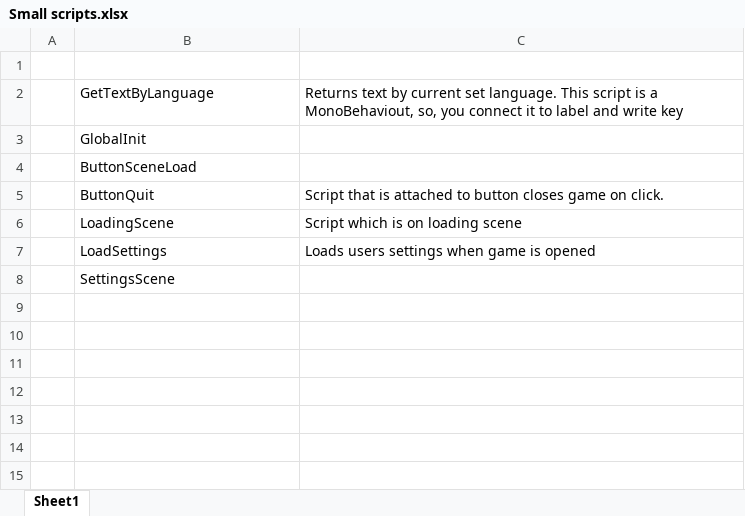
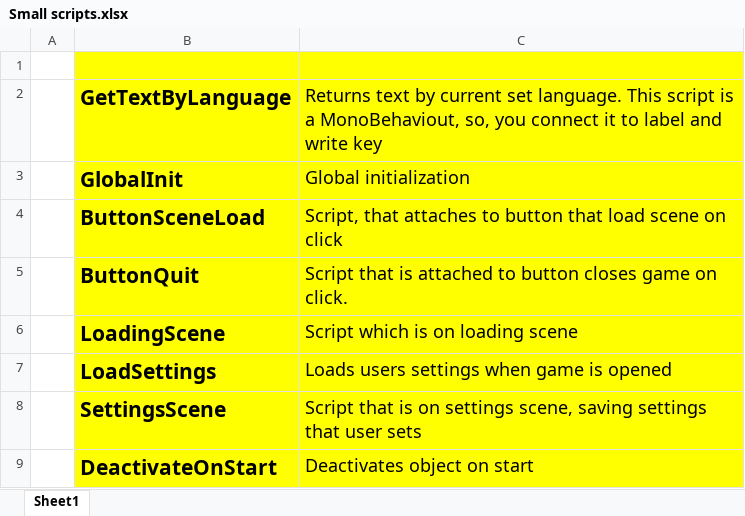
Before and after one commit to mikhail0090025/Call-of-the-Forest-Survival-Game, an Excel workbook: Assets/Project structure/Small scripts.xlsx, sheet Sheet1, drawn as a sheet; values as stored, in another font and other column widths than the file's, no borders; the diff names each change by its address in the sheet, - before the commit and + after, or states it on an @@ line.

Commit message:
Working menu and settings (upd 1)

```diff
--- a/Assets/Project structure/Small scripts.xlsx (sheet Sheet1)
+++ b/Assets/Project structure/Small scripts.xlsx (sheet Sheet1)
-B1:C8 fill: none
+B1:C8 fill: #FFFF00
@@ B2:C2 text size: larger @@
-B2:B8 bold: off
+B2:B8 bold: on
@@ B3:B4 text size: larger @@
-C3: (empty)
+C3: Global initialization
-C4: (empty)
+C4: Script, that attaches to button that load scene on click
@@ B5:C7 text size: larger @@
@@ B8 text size: larger @@
-C8: (empty)
+C8: Script that is on settings scene, saving settings that user sets
+row 9:  | DeactivateOnStart | Deactivates object on start
```
Also changed, not shown: 19 other files.
